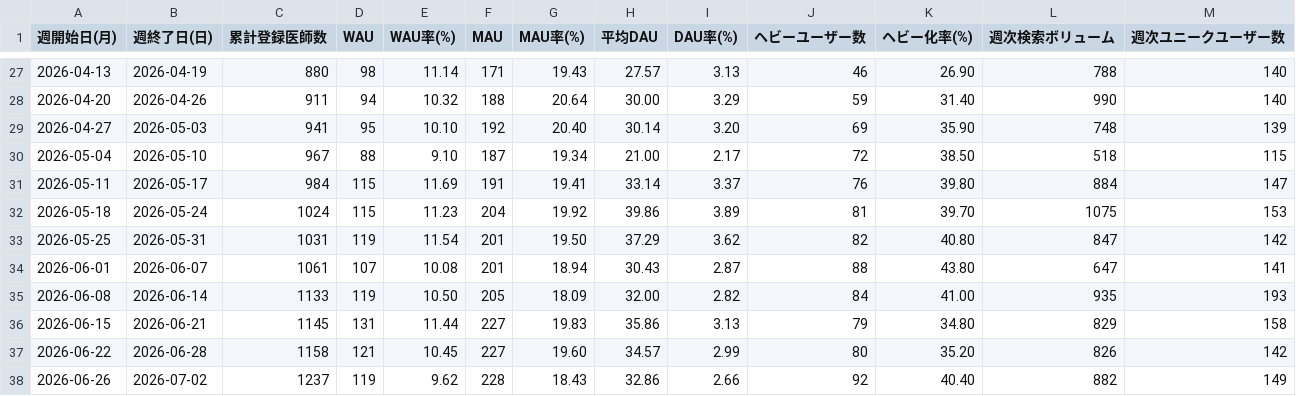
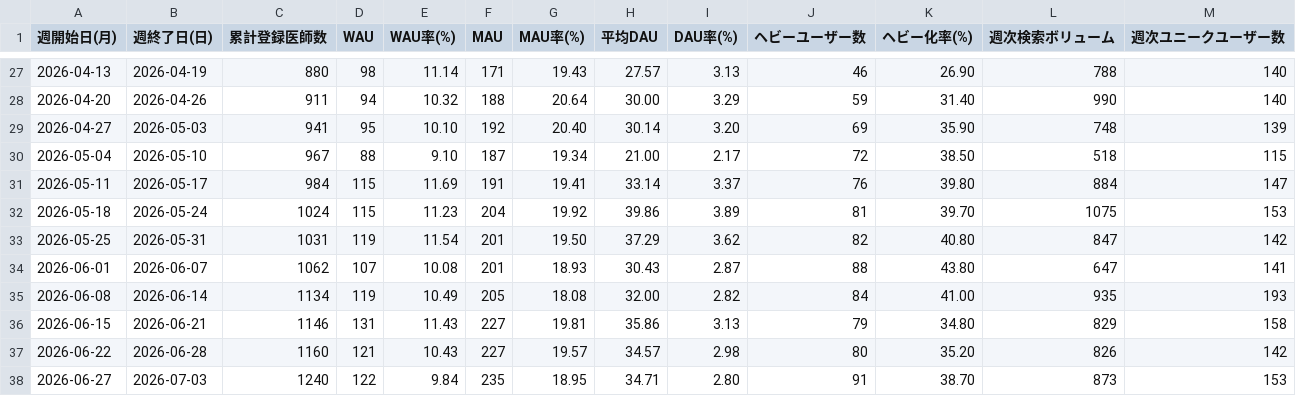
Before and after one commit to okui-dev/cubec-traction-dashboard, a CSV file: traction_weekly.csv, drawn as a sheet; only a part is shown, gaps mark what is left out.

```diff
--- a/traction_weekly.csv
+++ b/traction_weekly.csv
@@ -33,6 +33,6 @@
 2026-05-25,2026-05-31,1031,119,11.54,201,19.50,37.29,3.62,82,40.80,847,142
-2026-06-01,2026-06-07,1061,107,10.08,201,18.94,30.43,2.87,88,43.80,647,141
-2026-06-08,2026-06-14,1133,119,10.50,205,18.09,32.00,2.82,84,41.00,935,193
-2026-06-15,2026-06-21,1145,131,11.44,227,19.83,35.86,3.13,79,34.80,829,158
-2026-06-22,2026-06-28,1158,121,10.45,227,19.60,34.57,2.99,80,35.20,826,142
-2026-06-26,2026-07-02,1237,119,9.62,228,18.43,32.86,2.66,92,40.40,882,149
+2026-06-01,2026-06-07,1062,107,10.08,201,18.93,30.43,2.87,88,43.80,647,141
+2026-06-08,2026-06-14,1134,119,10.49,205,18.08,32.00,2.82,84,41.00,935,193
+2026-06-15,2026-06-21,1146,131,11.43,227,19.81,35.86,3.13,79,34.80,829,158
+2026-06-22,2026-06-28,1160,121,10.43,227,19.57,34.57,2.98,80,35.20,826,142
+2026-06-27,2026-07-03,1240,122,9.84,235,18.95,34.71,2.80,91,38.70,873,153
```
Also changed, not shown: 2 other files.
